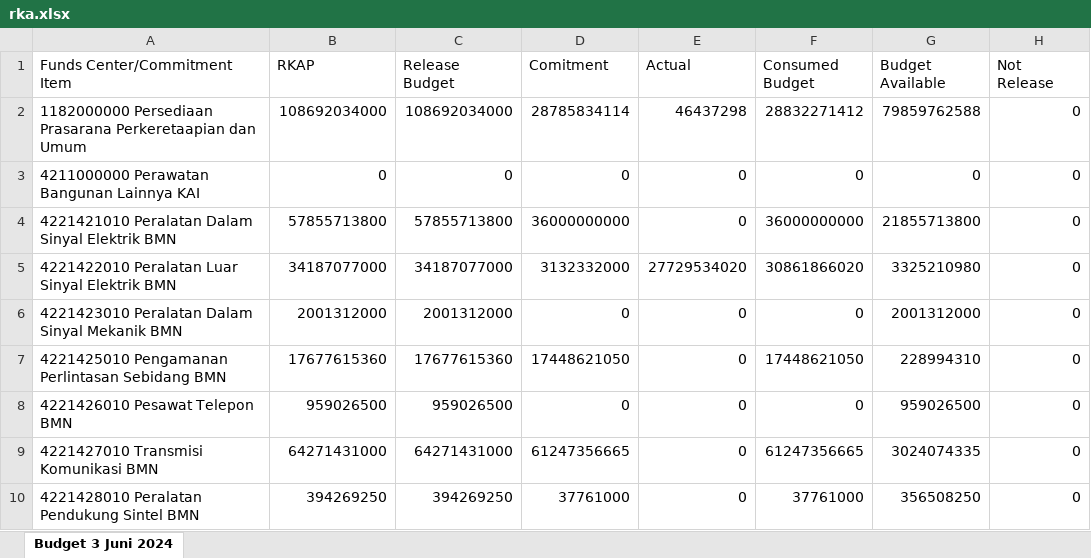
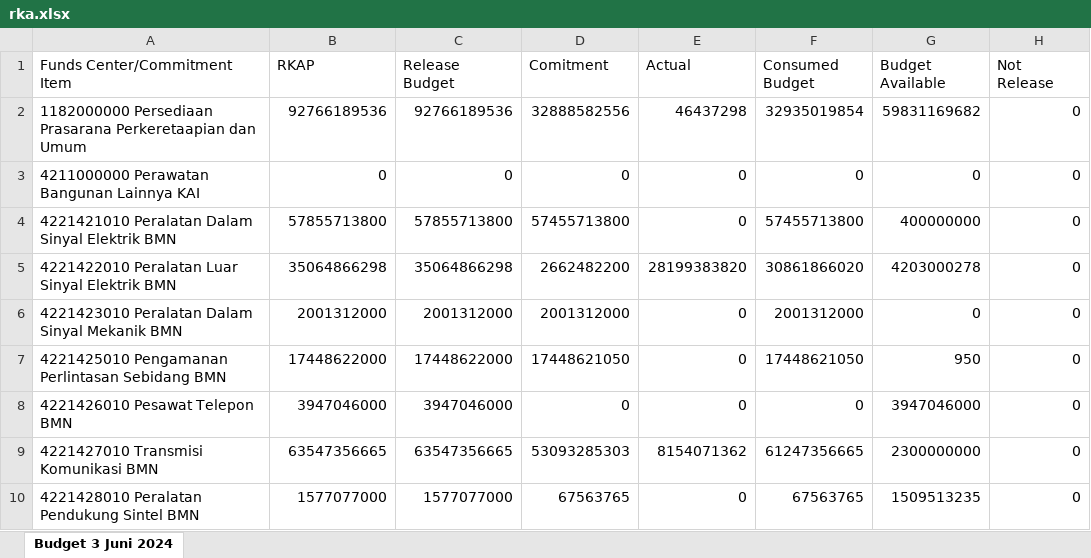
Before and after one commit to sanusizulfirmanlubis/mb52-data, an Excel workbook: data/rka.xlsx, sheet Budget 3 Juni 2024, drawn as a sheet; only a part is shown; values as stored, in another font and other column widths than the file's, no borders; the diff covers the shown part only; the diff names each change by its address in the sheet, - before the commit and + after, or states it on an @@ line.

Commit message:
update rka dari web

```diff
--- a/data/rka.xlsx (sheet Budget 3 Juni 2024)
+++ b/data/rka.xlsx (sheet Budget 3 Juni 2024)
-B2 (RKAP): 108692034000
+B2 (RKAP): 92766189536
-C2 (Release Budget): 108692034000
+C2 (Release Budget): 92766189536
-D2 (Comitment): 28785834114
+D2 (Comitment): 32888582556
-F2 (Consumed Budget): 28832271412
+F2 (Consumed Budget): 32935019854
-G2 (Budget Available): 79859762588
+G2 (Budget Available): 59831169682
-D4 (Comitment): 36000000000
+D4 (Comitment): 57455713800
-F4 (Consumed Budget): 36000000000
+F4 (Consumed Budget): 57455713800
-G4 (Budget Available): 21855713800
+G4 (Budget Available): 400000000
-B5 (RKAP): 34187077000
+B5 (RKAP): 35064866298
-C5 (Release Budget): 34187077000
+C5 (Release Budget): 35064866298
-D5 (Comitment): 3132332000
+D5 (Comitment): 2662482200
-E5 (Actual): 27729534020
+E5 (Actual): 28199383820
-G5 (Budget Available): 3325210980
+G5 (Budget Available): 4203000278
-D6 (Comitment): 0
+D6 (Comitment): 2001312000
-F6 (Consumed Budget): 0
+F6 (Consumed Budget): 2001312000
-G6 (Budget Available): 2001312000
+G6 (Budget Available): 0
-B7 (RKAP): 17677615360
+B7 (RKAP): 17448622000
-C7 (Release Budget): 17677615360
+C7 (Release Budget): 17448622000
-G7 (Budget Available): 228994310
+G7 (Budget Available): 950
-B8 (RKAP): 959026500
+B8 (RKAP): 3947046000
-C8 (Release Budget): 959026500
+C8 (Release Budget): 3947046000
-G8 (Budget Available): 959026500
+G8 (Budget Available): 3947046000
-B9 (RKAP): 64271431000
+B9 (RKAP): 63547356665
-C9 (Release Budget): 64271431000
+C9 (Release Budget): 63547356665
-D9 (Comitment): 61247356665
+D9 (Comitment): 53093285303
-E9 (Actual): 0
+E9 (Actual): 8154071362
-G9 (Budget Available): 3024074335
+G9 (Budget Available): 2300000000
-B10 (RKAP): 394269250
+B10 (RKAP): 1577077000
-C10 (Release Budget): 394269250
+C10 (Release Budget): 1577077000
-D10 (Comitment): 37761000
+D10 (Comitment): 67563765
-F10 (Consumed Budget): 37761000
+F10 (Consumed Budget): 67563765
-G10 (Budget Available): 356508250
+G10 (Budget Available): 1509513235
```
Also changed, not shown: 31 added rows, 28 removed rows and 710 edited cells elsewhere in this sheet, formulas that keep their value.
